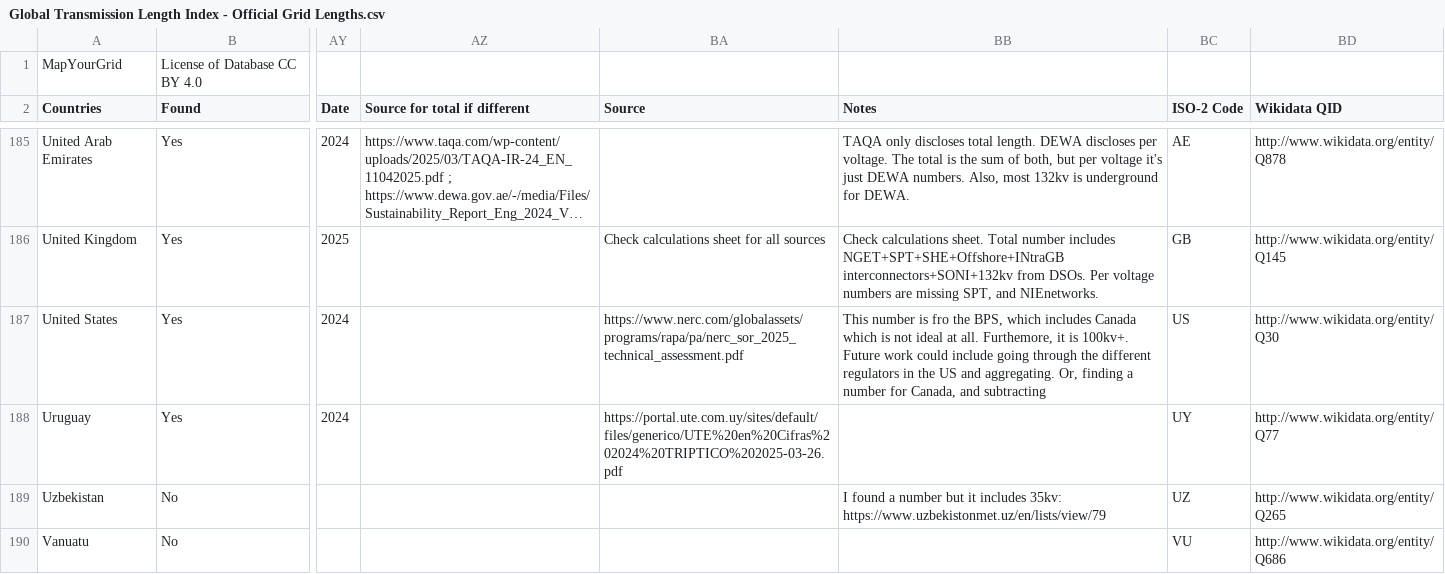
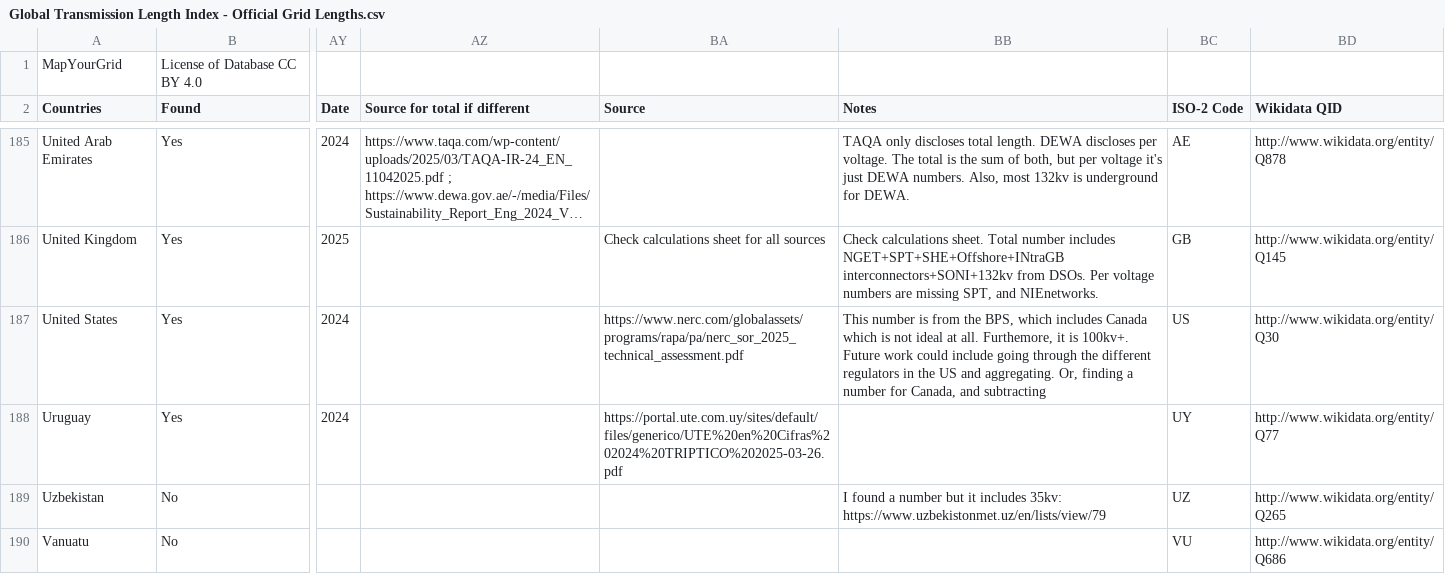
Before and after one commit to ben10dynartio/gridinspector, a CSV file: circuit_length/Global Transmission Length Index - Official Grid Lengths.csv, drawn as a sheet; only a part is shown, gaps mark what is left out; long unchanged cells end in …; the diff names each change by its address in the sheet, - before the commit and + after, or states it on an @@ line.

```diff
--- a/circuit_length/Global Transmission Length Index - Official Grid Lengths.csv
+++ b/circuit_length/Global Transmission Length Index - Official Grid Lengths.csv
-BB187 (Notes): …number is fro the BPS,…
+BB187 (Notes): …number is from the BPS,…
```
Also changed, not shown: 7 other files.
